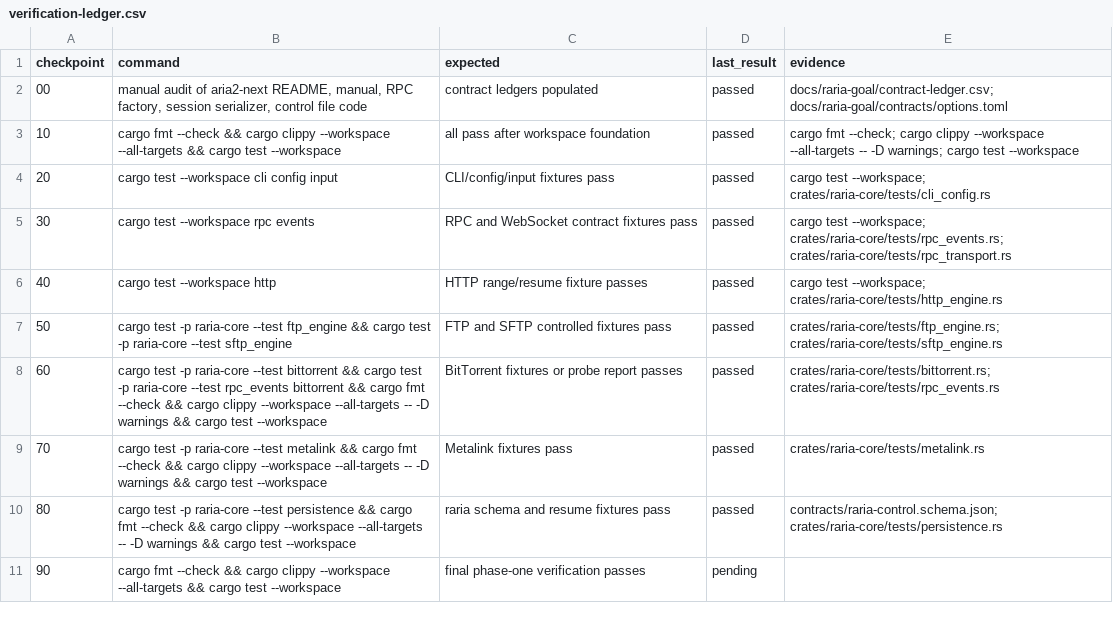
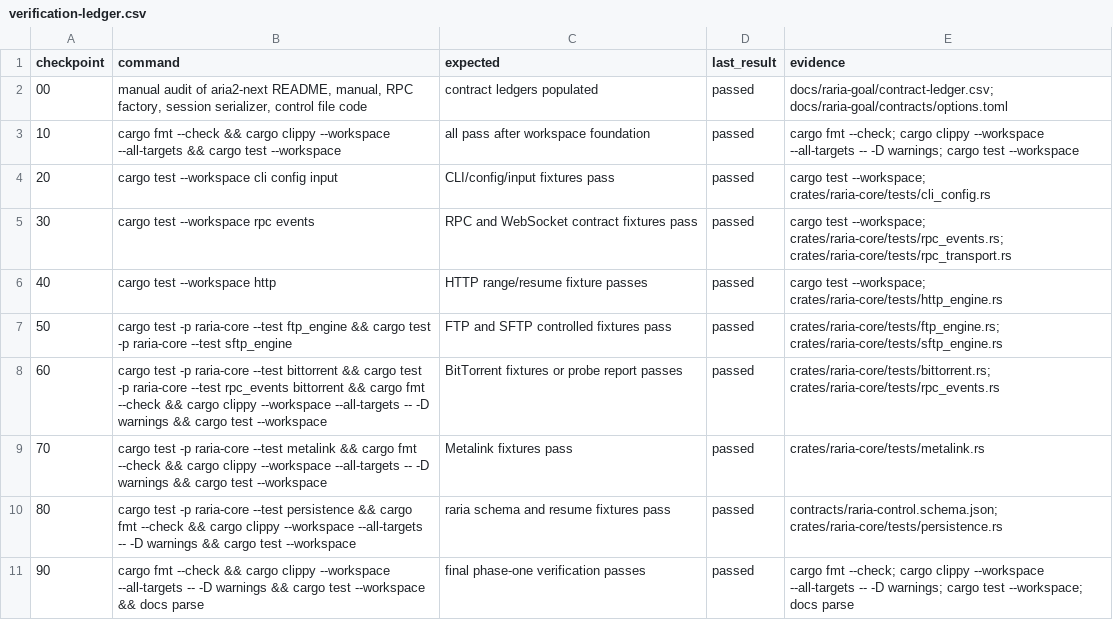
Before and after one commit to AnInsomniacy/raria, a CSV file: docs/raria-goal/verification-ledger.csv, drawn as a sheet.

```diff
--- a/docs/raria-goal/verification-ledger.csv
+++ b/docs/raria-goal/verification-ledger.csv
@@ -10,2 +10,2 @@ checkpoint,command,expected,last_result,evidence
 80,"cargo test -p raria-core --test persistence && cargo fmt --check && cargo clippy --workspace --all-targets -- -D warnings && cargo test --workspace","raria schema and resume fixtures pass",passed,"contracts/raria-control.schema.json; crates/raria-core/tests/persistence.rs"
-90,"cargo fmt --check && cargo clippy --workspace --all-targets && cargo test --workspace","final phase-one verification passes",pending,""
+90,"cargo fmt --check && cargo clippy --workspace --all-targets -- -D warnings && cargo test --workspace && docs parse","final phase-one verification passes",passed,"cargo fmt --check; cargo clippy --workspace --all-targets -- -D warnings; cargo test --workspace; docs parse"
```
Also changed, not shown: docs/raria-goal/checkpoint-index.csv, docs/raria-goal/checkpoints/90-release-readiness.csv, 5 other files.
